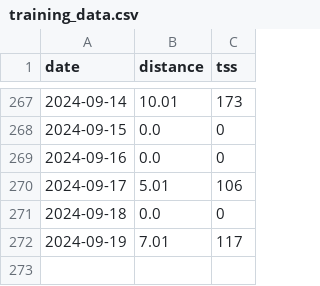
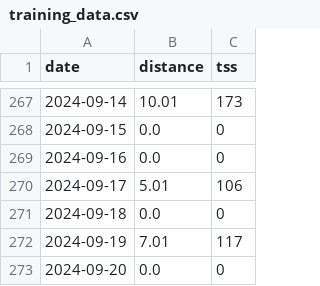
Before and after one commit to sasadangelo/hrv, a CSV file: data/training_data.csv, drawn as a sheet; only a part is shown, gaps mark what is left out; the diff names each change by its address in the sheet, - before the commit and + after, or states it on an @@ line.

```diff
--- a/data/training_data.csv
+++ b/data/training_data.csv
+row 273: 2024-09-20 | 0.0 | 0
```
